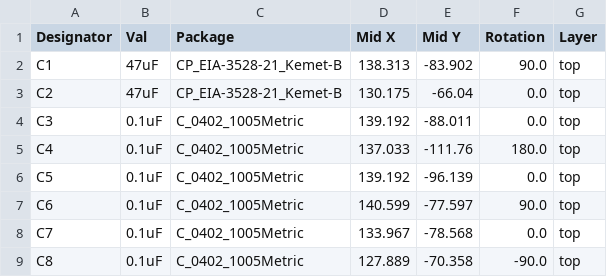
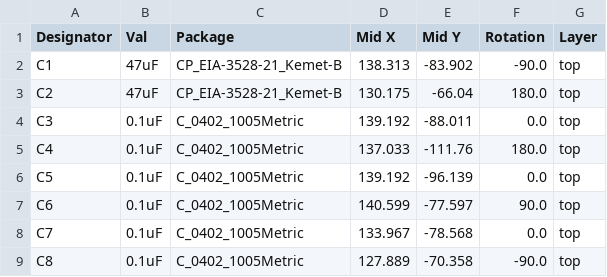
Before and after one commit to polpo/picogus, a CSV file: hw-hand386/jlcpcb/production_files/CPL-PicoGUS.csv, drawn as a sheet; only a part is shown; the diff covers the shown part only.

```diff
--- a/hw-hand386/jlcpcb/production_files/CPL-PicoGUS.csv
+++ b/hw-hand386/jlcpcb/production_files/CPL-PicoGUS.csv
@@ -1,4 +1,4 @@
 Designator,Val,Package,Mid X,Mid Y,Rotation,Layer
-C1,47uF,CP_EIA-3528-21_Kemet-B,138.313,-83.902,90.0,top
-C2,47uF,CP_EIA-3528-21_Kemet-B,130.175,-66.04,0.0,top
+C1,47uF,CP_EIA-3528-21_Kemet-B,138.313,-83.902,-90.0,top
+C2,47uF,CP_EIA-3528-21_Kemet-B,130.175,-66.04,180.0,top
 C3,0.1uF,C_0402_1005Metric,139.192,-88.011,0.0,top
```
Also changed, not shown: 2 added rows, 2 removed rows and 9 edited cells elsewhere in this file, hw-hand386/jlcpcb/production_files/BOM-PicoGUS.csv, 5 other files.
